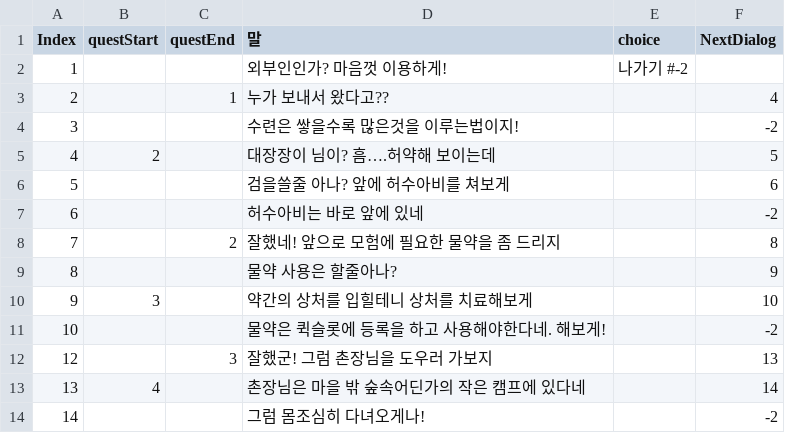
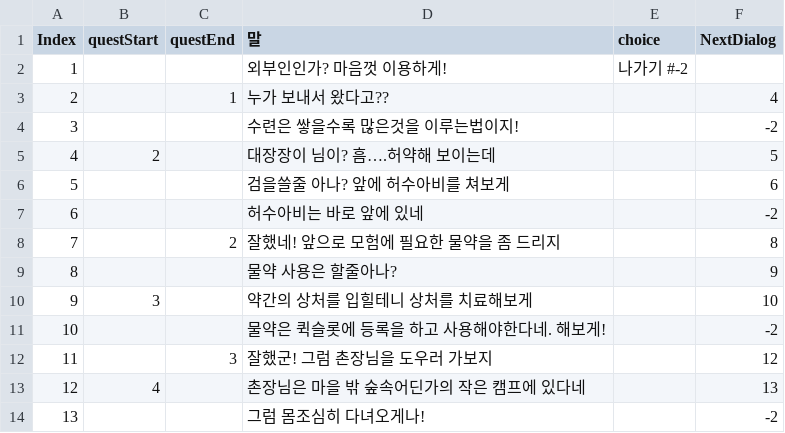
Before and after one commit to Ticketing54/Unity_Portfolio, a CSV file: portfolio/Assets/Resources_moved/csv/Npc/Author.csv, drawn as a sheet.

```diff
--- a/portfolio/Assets/Resources_moved/csv/Npc/Author.csv
+++ b/portfolio/Assets/Resources_moved/csv/Npc/Author.csv
@@ -11,4 +11,4 @@
 10,,,물약은 퀵슬롯에 등록을 하고 사용해야한다네. 해보게!,,-2
-12,,3,잘했군! 그럼 촌장님을 도우러 가보지,,13
-13,4,,촌장님은 마을 밖 숲속어딘가의 작은 캠프에 있다네,,14
-14,,,그럼 몸조심히 다녀오게나!,,-2
+11,,3,잘했군! 그럼 촌장님을 도우러 가보지,,12
+12,4,,촌장님은 마을 밖 숲속어딘가의 작은 캠프에 있다네,,13
+13,,,그럼 몸조심히 다녀오게나!,,-2
```
Also changed, not shown: portfolio/Assets/Resources_moved/csv/Table/NpcTable.csv, portfolio/Assets/Resources_moved/csv/Table/QuestTable.csv, 50 other files.
